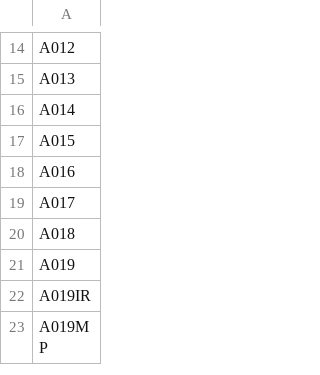
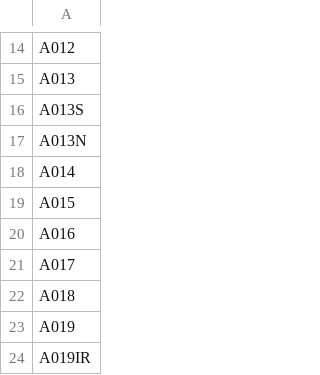
Before and after one commit to DFOSolo/iRECUIpkg, a CSV file: inst/extdata/area_adj.csv, drawn as a sheet; only a part is shown, gaps mark what is left out; the shorter side is filled out with more unchanged rows.

Commit message:
Update area_adj.csv

```diff
--- a/inst/extdata/area_adj.csv
+++ b/inst/extdata/area_adj.csv
@@ -15,2 +15,4 @@ A012
 A013
+A013S
+A013N
 A014
```
